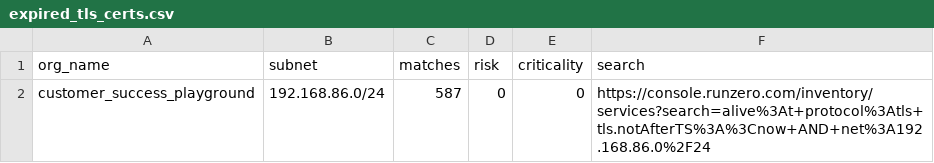
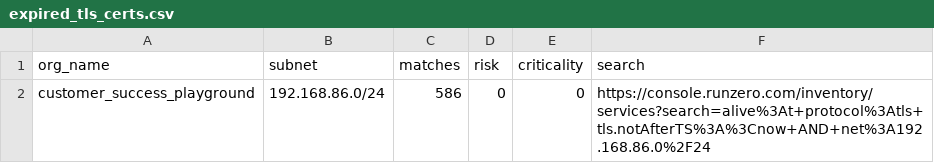
Before and after one commit to tdiderich/runZero-scripts, a CSV file: risky-subnets/customer_success_playground/services/expired_tls_certs.csv, drawn as a sheet.

```diff
--- a/risky-subnets/customer_success_playground/services/expired_tls_certs.csv
+++ b/risky-subnets/customer_success_playground/services/expired_tls_certs.csv
@@ -1,2 +1,2 @@
 org_name,subnet,matches,risk,criticality,search
-customer_success_playground,192.168.86.0/24,587,0,0,https://console.runzero.com/inventory/services?search=alive%3At+protocol%3Atls+tls.notAfterTS%3A%3Cnow+AND+net%3A192.168.86.0%2F24
+customer_success_playground,192.168.86.0/24,586,0,0,https://console.runzero.com/inventory/services?search=alive%3At+protocol%3Atls+tls.notAfterTS%3A%3Cnow+AND+net%3A192.168.86.0%2F24
```
Also changed, not shown: risky-subnets/customer_success_playground/risk_by_subnet.csv, risky-subnets/demo_organization/risk_by_subnet.csv, 5 other files.
